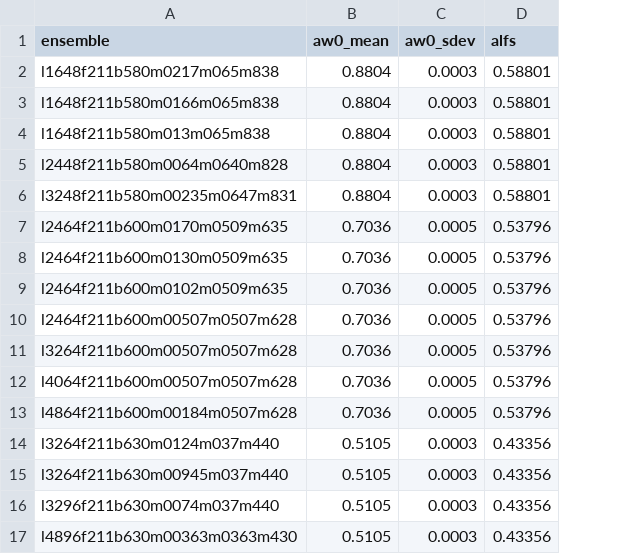
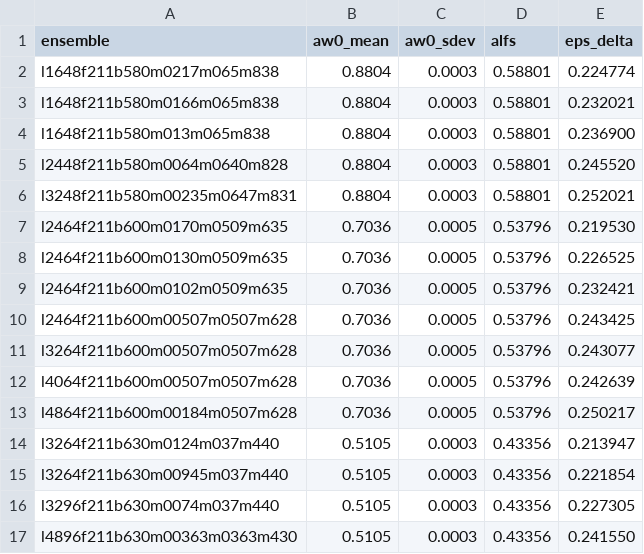
Before and after one commit to callat-qcd/project_gA, a CSV file: data/hisq_params.csv, drawn as a sheet; the diff names each change by its address in the sheet, - before the commit and + after, or states it on an @@ line.

Commit message:
updated notebook to include complete NNNLO fit, as well as new data file from Jason

```diff
--- a/data/hisq_params.csv
+++ b/data/hisq_params.csv
+column E (eps_delta), rows 2-17: 0.224774 | 0.232021 | 0.236900 | 0.245520 | 0.252021 | 0.219530 | 0.226525 | 0.232421 | 0.243425 | 0.243077 | 0.242639 | 0.250217 | 0.213947 | 0.221854 | 0.227305 | 0.241550
```
Also changed, not shown: 2 other files.
